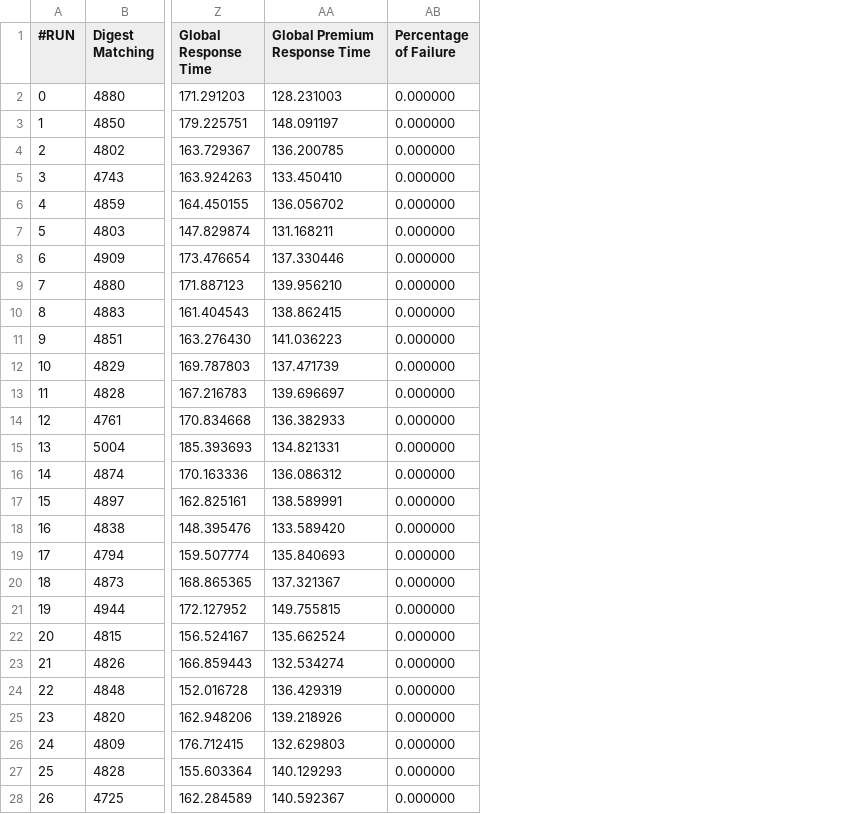
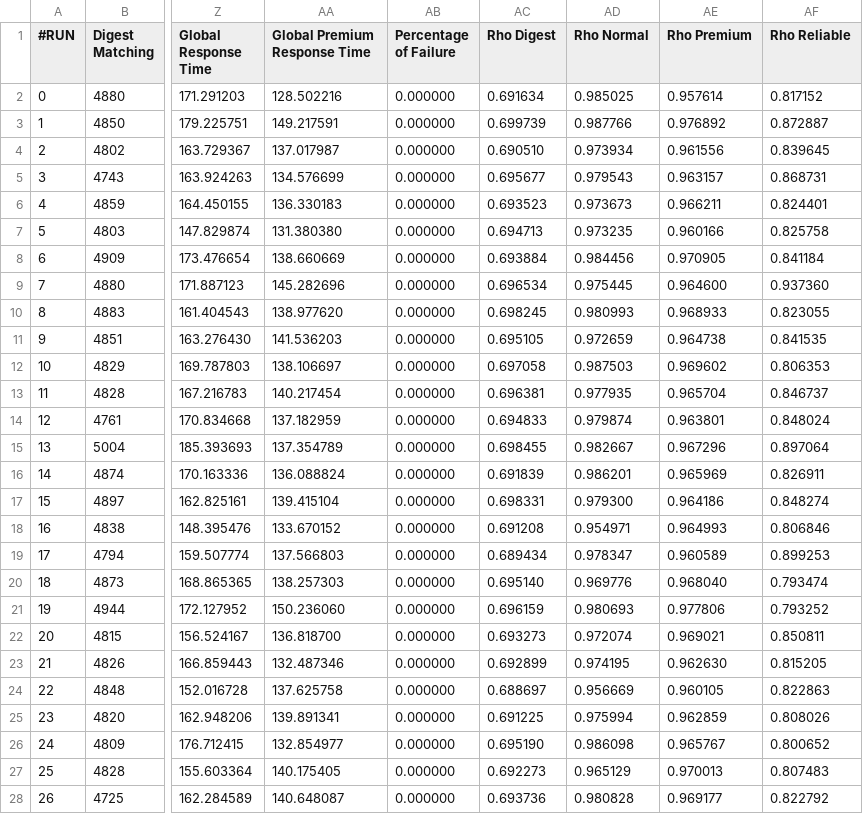
Before and after one commit to matteociccaglione/SandboxPerformanceCode, a CSV file: simulation_stats.csv, drawn as a sheet; only a part is shown, gaps mark what is left out; the diff covers the shown part only; the diff names each change by its address in the sheet, - before the commit and + after, or states it on an @@ line.

Commit message:
added infinite simulation; improve model

```diff
--- a/simulation_stats.csv
+++ b/simulation_stats.csv
+column AC (Rho Digest), rows 2-28: 0.691634 | 0.699739 | 0.690510 | 0.695677 | 0.693523 | 0.694713 | 0.693884 | 0.696534 | 0.698245 | 0.695105 | 0.697058 | 0.696381 | 0.694833 | 0.698455 | 0.691839 | 0.698331 | 0.691208 | 0.689434 | 0.695140 | 0.696159 | 0.693273 | 0.692899 | 0.688697 | 0.691225 | 0.695190 | 0.692273 | 0.693736
+column AD (Rho Normal), rows 2-28: 0.985025 | 0.987766 | 0.973934 | 0.979543 | 0.973673 | 0.973235 | 0.984456 | 0.975445 | 0.980993 | 0.972659 | 0.987503 | 0.977935 | 0.979874 | 0.982667 | 0.986201 | 0.979300 | 0.954971 | 0.978347 | 0.969776 | 0.980693 | 0.972074 | 0.974195 | 0.956669 | 0.975994 | 0.986098 | 0.965129 | 0.980828
+column AE (Rho Premium), rows 2-28: 0.957614 | 0.976892 | 0.961556 | 0.963157 | 0.966211 | 0.960166 | 0.970905 | 0.964600 | 0.968933 | 0.964738 | 0.969602 | 0.965704 | 0.963801 | 0.967296 | 0.965969 | 0.964186 | 0.964993 | 0.960589 | 0.968040 | 0.977806 | 0.969021 | 0.962630 | 0.960105 | 0.962859 | 0.965767 | 0.970013 | 0.969177
+column AF (Rho Reliable), rows 2-28: 0.817152 | 0.872887 | 0.839645 | 0.868731 | 0.824401 | 0.825758 | 0.841184 | 0.937360 | 0.823055 | 0.841535 | 0.806353 | 0.846737 | 0.848024 | 0.897064 | 0.826911 | 0.848274 | 0.806846 | 0.899253 | 0.793474 | 0.793252 | 0.850811 | 0.815205 | 0.822863 | 0.808026 | 0.800652 | 0.807483 | 0.822792
-AA2 (Global Premium Response Time): 128.231003
+AA2 (Global Premium Response Time): 128.502216
-AA3 (Global Premium Response Time): 148.091197
+AA3 (Global Premium Response Time): 149.217591
-AA4 (Global Premium Response Time): 136.200785
+AA4 (Global Premium Response Time): 137.017987
-AA5 (Global Premium Response Time): 133.450410
+AA5 (Global Premium Response Time): 134.576699
-AA6 (Global Premium Response Time): 136.056702
+AA6 (Global Premium Response Time): 136.330183
-AA7 (Global Premium Response Time): 131.168211
+AA7 (Global Premium Response Time): 131.380380
-AA8 (Global Premium Response Time): 137.330446
+AA8 (Global Premium Response Time): 138.660669
-AA9 (Global Premium Response Time): 139.956210
+AA9 (Global Premium Response Time): 145.282696
-AA10 (Global Premium Response Time): 138.862415
+AA10 (Global Premium Response Time): 138.977620
-AA11 (Global Premium Response Time): 141.036223
+AA11 (Global Premium Response Time): 141.536203
-AA12 (Global Premium Response Time): 137.471739
+AA12 (Global Premium Response Time): 138.106697
-AA13 (Global Premium Response Time): 139.696697
+AA13 (Global Premium Response Time): 140.217454
-AA14 (Global Premium Response Time): 136.382933
+AA14 (Global Premium Response Time): 137.182959
-AA15 (Global Premium Response Time): 134.821331
+AA15 (Global Premium Response Time): 137.354789
-AA16 (Global Premium Response Time): 136.086312
+AA16 (Global Premium Response Time): 136.088824
-AA17 (Global Premium Response Time): 138.589991
+AA17 (Global Premium Response Time): 139.415104
-AA18 (Global Premium Response Time): 133.589420
+AA18 (Global Premium Response Time): 133.670152
-AA19 (Global Premium Response Time): 135.840693
+AA19 (Global Premium Response Time): 137.566803
-AA20 (Global Premium Response Time): 137.321367
+AA20 (Global Premium Response Time): 138.257303
-AA21 (Global Premium Response Time): 149.755815
+AA21 (Global Premium Response Time): 150.236060
-AA22 (Global Premium Response Time): 135.662524
+AA22 (Global Premium Response Time): 136.818700
-AA23 (Global Premium Response Time): 132.534274
+AA23 (Global Premium Response Time): 132.487346
-AA24 (Global Premium Response Time): 136.429319
+AA24 (Global Premium Response Time): 137.625758
-AA25 (Global Premium Response Time): 139.218926
+AA25 (Global Premium Response Time): 139.891341
-AA26 (Global Premium Response Time): 132.629803
+AA26 (Global Premium Response Time): 132.854977
-AA27 (Global Premium Response Time): 140.129293
+AA27 (Global Premium Response Time): 140.175405
-AA28 (Global Premium Response Time): 140.592367
+AA28 (Global Premium Response Time): 140.648087
```
Also changed, not shown: 101 edited cells elsewhere in this file, interval_estimation.csv, 7 other files.
